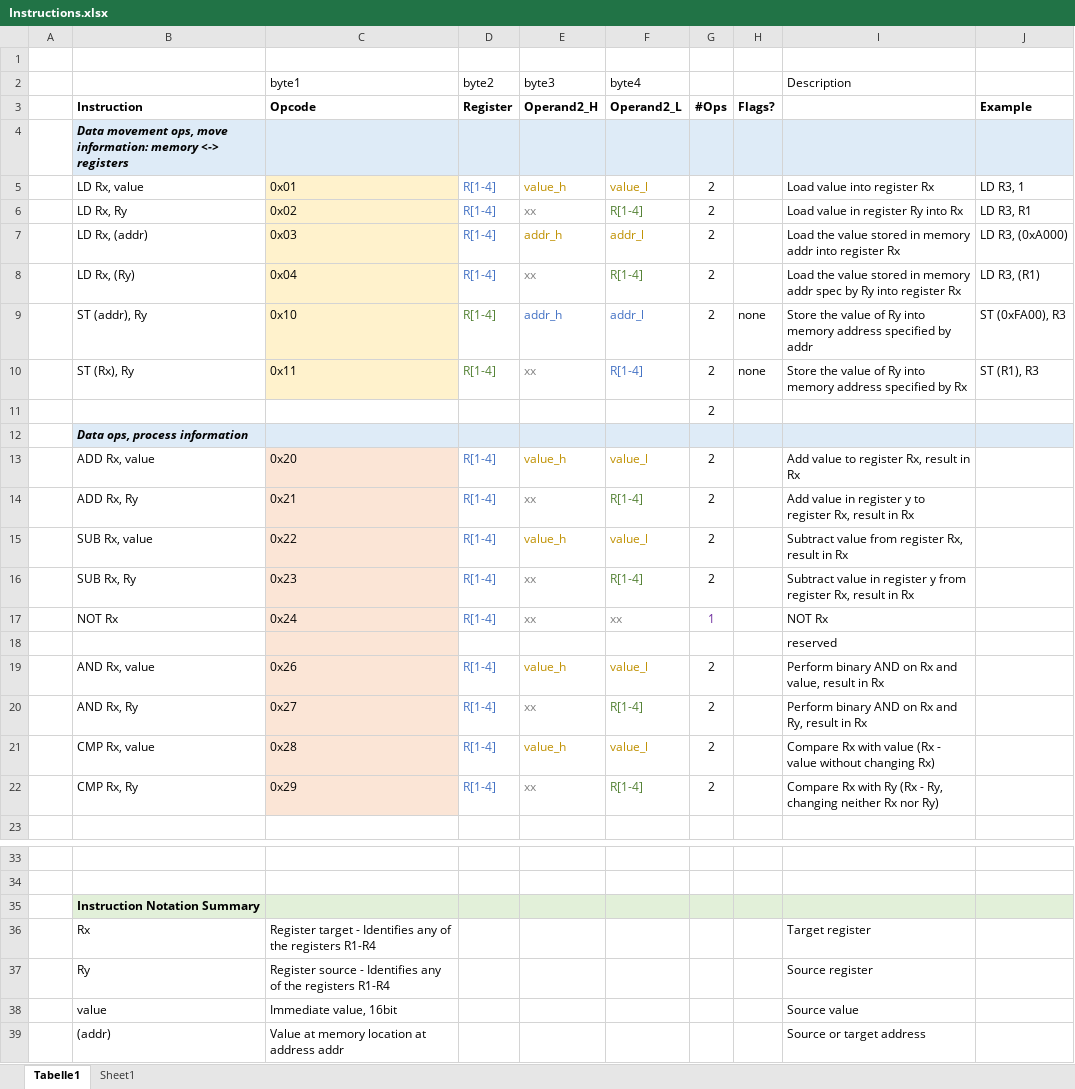
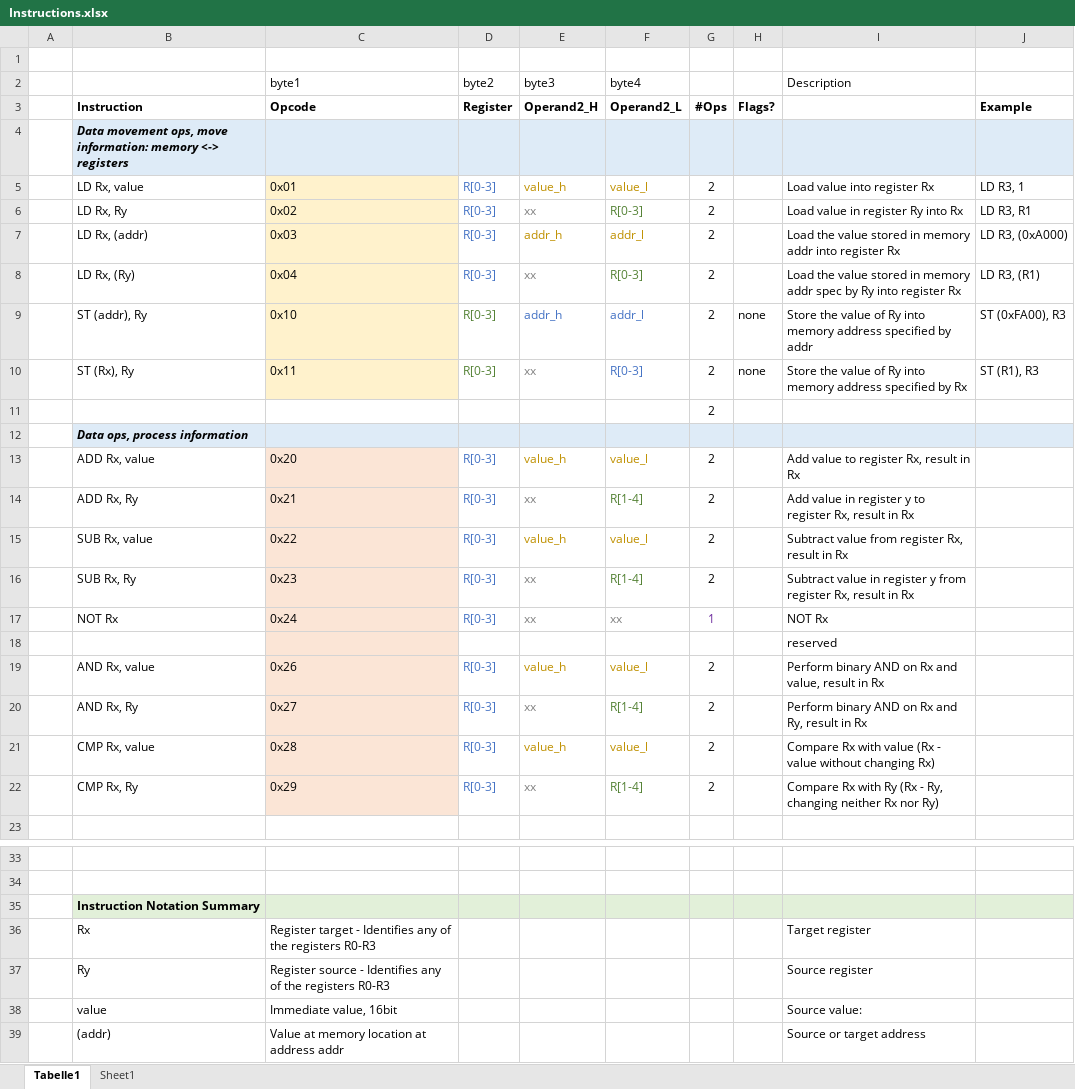
Before and after one commit to drollik/mcu_emu, an Excel workbook: doc/Instructions.xlsx, sheet Tabelle1, drawn as a sheet; only a part is shown, gaps mark what is left out; values as stored, in another font and other column widths than the file's, no borders; the diff names each change by its address in the sheet, - before the commit and + after, or states it on an @@ line.

Commit message:
changed registers from R1..4 to R0..3

```diff
--- a/doc/Instructions.xlsx (sheet Tabelle1)
+++ b/doc/Instructions.xlsx (sheet Tabelle1)
-D5:D10 (byte2): R[1-4]
+D5:D10 (byte2): R[0-3]
-F6 (byte4): R[1-4]
+F6 (byte4): R[0-3]
-F8 (byte4): R[1-4]
+F8 (byte4): R[0-3]
-F10 (byte4): R[1-4]
+F10 (byte4): R[0-3]
-D13:D17 (byte2): R[1-4]
+D13:D17 (byte2): R[0-3]
-D19:D22 (byte2): R[1-4]
+D19:D22 (byte2): R[0-3]
-C36 (byte1): …the registers R1-R4
+C36 (byte1): …the registers R0-R3
-C37 (byte1): …the registers R1-R4
+C37 (byte1): …the registers R0-R3
-I38 (Description): Source value
+I38 (Description): Source value:
```
